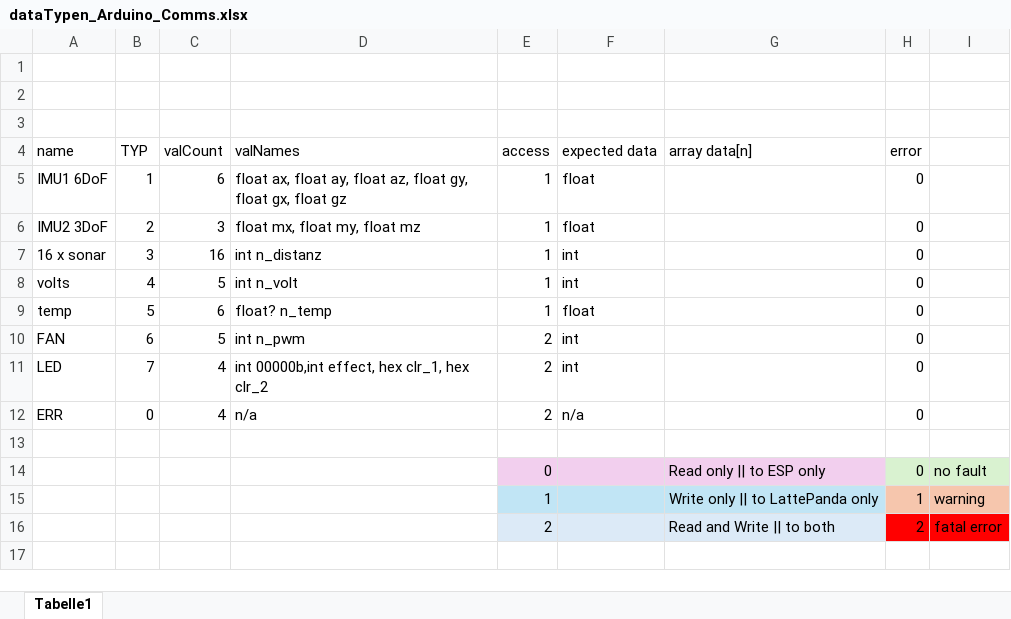
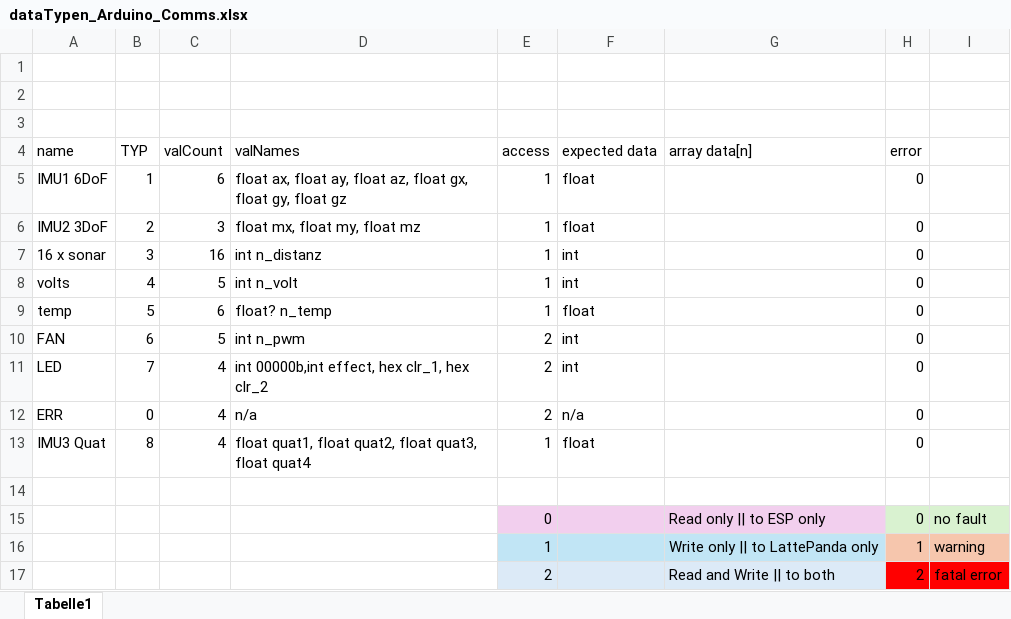
Before and after one commit to unlegitGurke/RC-Car, an Excel workbook: dataTypen_Arduino_Comms.xlsx, sheet Tabelle1, drawn as a sheet; values as stored, in another font and other column widths than the file's, no borders; the diff names each change by its address in the sheet, - before the commit and + after, or states it on an @@ line.

```diff
--- a/dataTypen_Arduino_Comms.xlsx (sheet Tabelle1)
+++ b/dataTypen_Arduino_Comms.xlsx (sheet Tabelle1)
-D5 (valNames): …az, float gy, float gx, float gz
+D5 (valNames): …az, float gx, float gy, float gz
+row 13: IMU3 Quat | 8 | 4 | float quat1, float quat2, float quat3, float quat4 | 1 | float |  | 0
```
Also changed, not shown: 3 other files.
